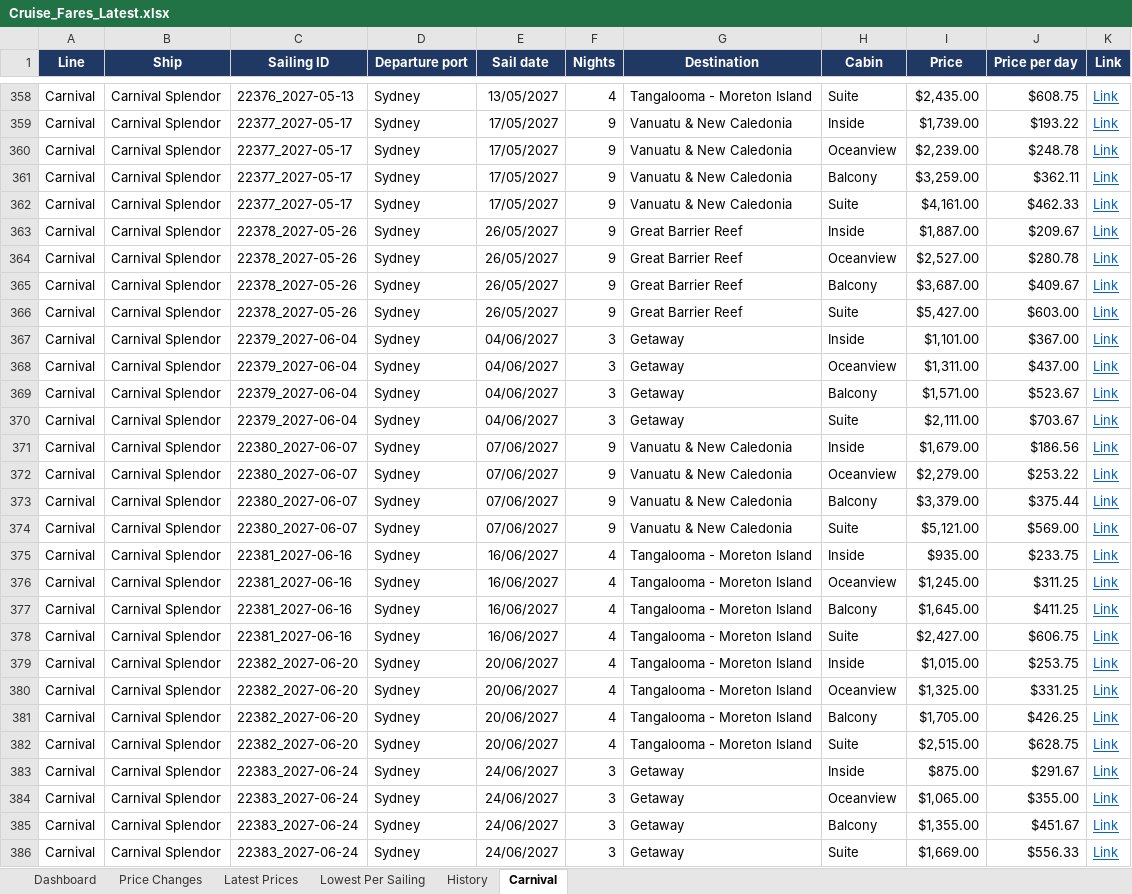
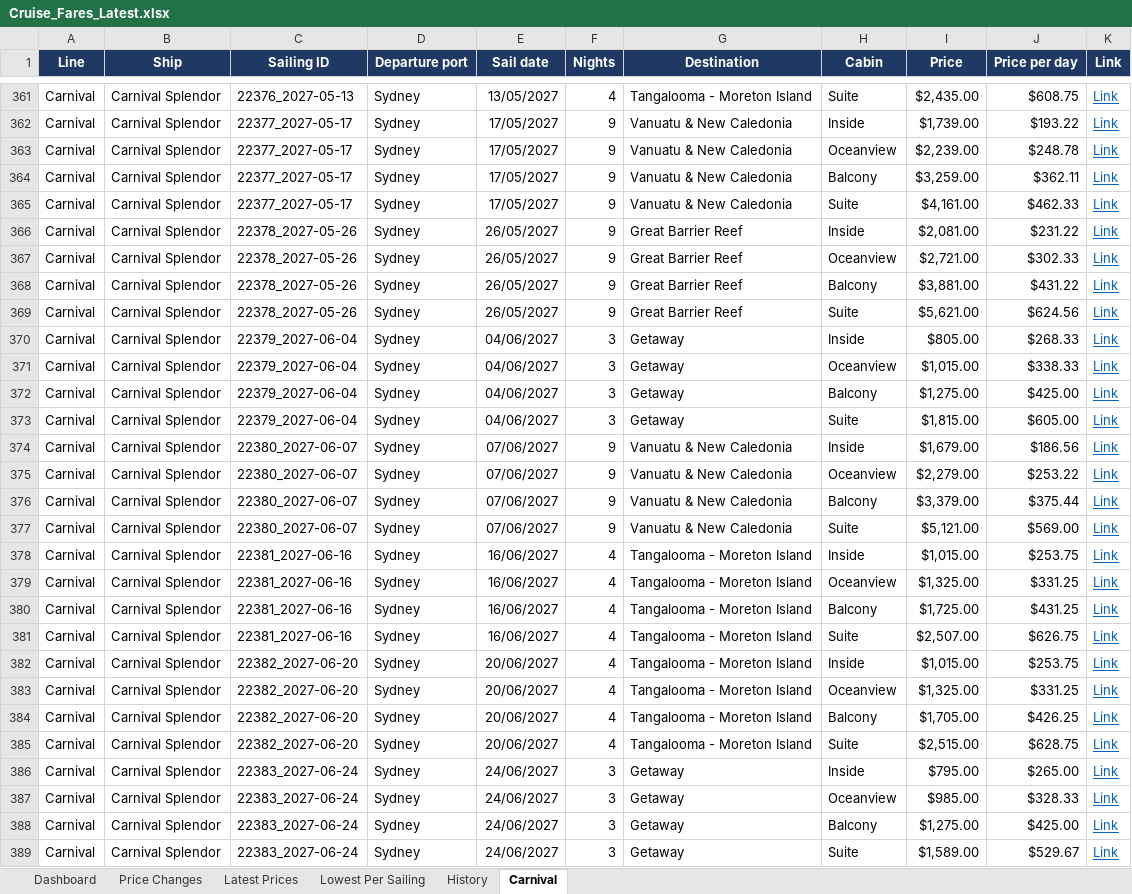
Before and after one commit to dj196612/CruiseFinder, an Excel workbook: Cruise_Fares_Latest.xlsx, sheet Carnival, drawn as a sheet; only a part is shown, gaps mark what is left out; values as stored, in another font and other column widths than the file's, no borders; addresses are those after the commit; the diff covers the shown part only; the diff names each change by its address in the sheet, - before the commit and + after, or states it on an @@ line.

```diff
--- a/Cruise_Fares_Latest.xlsx (sheet Carnival)
+++ b/Cruise_Fares_Latest.xlsx (sheet Carnival)
-I366 (Price): $1,887.00
+I366 (Price): $2,081.00
-J366 (Price per day): $209.67
+J366 (Price per day): $231.22
-I367 (Price): $2,527.00
+I367 (Price): $2,721.00
-J367 (Price per day): $280.78
+J367 (Price per day): $302.33
-I368 (Price): $3,687.00
+I368 (Price): $3,881.00
-J368 (Price per day): $409.67
+J368 (Price per day): $431.22
-I369 (Price): $5,427.00
+I369 (Price): $5,621.00
-J369 (Price per day): $603.00
+J369 (Price per day): $624.56
-I370 (Price): $1,101.00
+I370 (Price): $805.00
-J370 (Price per day): $367.00
+J370 (Price per day): $268.33
-I371 (Price): $1,311.00
+I371 (Price): $1,015.00
-J371 (Price per day): $437.00
+J371 (Price per day): $338.33
-I372 (Price): $1,571.00
+I372 (Price): $1,275.00
-J372 (Price per day): $523.67
+J372 (Price per day): $425.00
-I373 (Price): $2,111.00
+I373 (Price): $1,815.00
-J373 (Price per day): $703.67
+J373 (Price per day): $605.00
-I378 (Price): $935.00
+I378 (Price): $1,015.00
-J378 (Price per day): $233.75
+J378 (Price per day): $253.75
-I379 (Price): $1,245.00
+I379 (Price): $1,325.00
-J379 (Price per day): $311.25
+J379 (Price per day): $331.25
-I380 (Price): $1,645.00
+I380 (Price): $1,725.00
-J380 (Price per day): $411.25
+J380 (Price per day): $431.25
-I381 (Price): $2,427.00
+I381 (Price): $2,507.00
-J381 (Price per day): $606.75
+J381 (Price per day): $626.75
-I386 (Price): $875.00
+I386 (Price): $795.00
-J386 (Price per day): $291.67
+J386 (Price per day): $265.00
-I387 (Price): $1,065.00
+I387 (Price): $985.00
-J387 (Price per day): $355.00
+J387 (Price per day): $328.33
-I388 (Price): $1,355.00
+I388 (Price): $1,275.00
-J388 (Price per day): $451.67
+J388 (Price per day): $425.00
-I389 (Price): $1,669.00
+I389 (Price): $1,589.00
-J389 (Price per day): $556.33
+J389 (Price per day): $529.67
```
Also changed, not shown: 6 added rows, 3 removed rows and 946 edited cells elsewhere in this sheet, sheet Latest Prices, sheet Price Changes, sheet History, sheet Lowest Per Sailing, sheet Dashboard, 2 other files.
